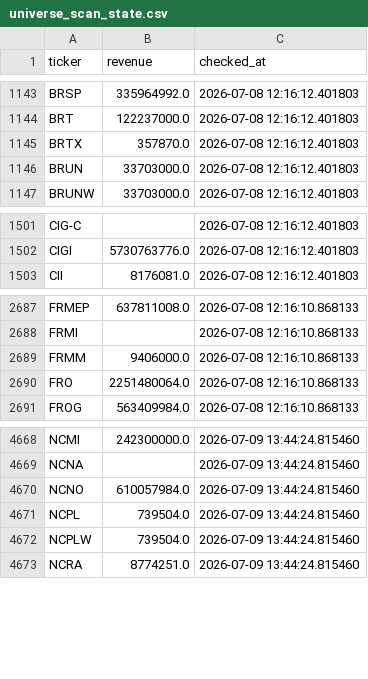
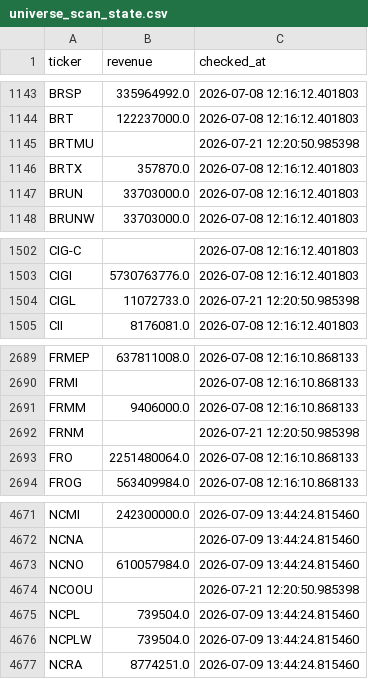
Before and after one commit to Amit33-design/Amit33-network-design, a CSV file: screener/universe_scan_state.csv, drawn as a sheet; only a part is shown, gaps mark what is left out.

```diff
--- a/screener/universe_scan_state.csv
+++ b/screener/universe_scan_state.csv
@@ -1144,2 +1144,3 @@ BRSP,335964992.0,2026-07-08 12:16:12.401803
 BRT,122237000.0,2026-07-08 12:16:12.401803
+BRTMU,,2026-07-21 12:20:50.985398
 BRTX,357870.0,2026-07-08 12:16:12.401803
@@ -1502,2 +1503,3 @@ CIG-C,,2026-07-08 12:16:12.401803
 CIGI,5730763776.0,2026-07-08 12:16:12.401803
+CIGL,11072733.0,2026-07-21 12:20:50.985398
 CII,8176081.0,2026-07-08 12:16:12.401803
@@ -2689,2 +2691,3 @@ FRMI,,2026-07-08 12:16:10.868133
 FRMM,9406000.0,2026-07-08 12:16:10.868133
+FRNM,,2026-07-21 12:20:50.985398
 FRO,2251480064.0,2026-07-08 12:16:10.868133
@@ -4670,2 +4673,3 @@ NCNA,,2026-07-09 13:44:24.815460
 NCNO,610057984.0,2026-07-09 13:44:24.815460
+NCOOU,,2026-07-21 12:20:50.985398
 NCPL,739504.0,2026-07-09 13:44:24.815460
```
